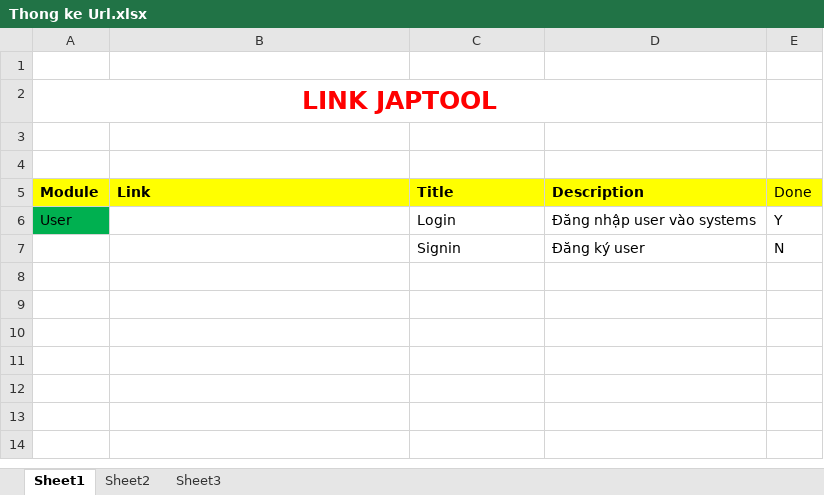
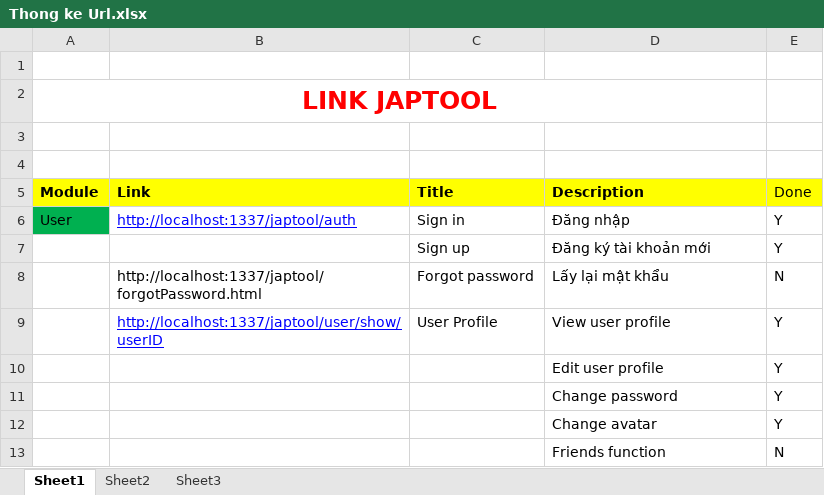
Before and after one commit to tugigroup/japtool, an Excel workbook: Thong ke Url.xlsx, sheet Sheet1, drawn as a sheet; values as stored, in another font and other column widths than the file's, no borders; removed rows and columns are numbered as before the commit, all else as after; the diff names each change by its address in the sheet, - before the commit and + after, or states it on an @@ line.

Commit message:
Update link for user function

```diff
--- a/Thong ke Url.xlsx (sheet Sheet1)
+++ b/Thong ke Url.xlsx (sheet Sheet1)
-B6 (Link): (empty)
+B6 (Link): http://localhost:1337/japtool/auth
-C6 (Title): Login
+C6 (Title): Sign in
-D6 (Description): Đăng nhập user vào systems
+D6 (Description): Đăng nhập
-row 7:  |  | Signin | Đăng ký user | N
+row 7:  |  | Sign up | Đăng ký tài khoản mới | Y
+row 8:  | http://localhost:1337/japtool/forgotPassword.html | Forgot password | Lấy lại mật khẩu | N
+row 9:  | http://localhost:1337/japtool/user/show/userID | User Profile | View user profile | Y
+row 10:  |  |  | Edit user profile | Y
+row 11:  |  |  | Change password | Y
+row 12:  |  |  | Change avatar | Y
+row 13:  |  |  | Friends function | N
```
